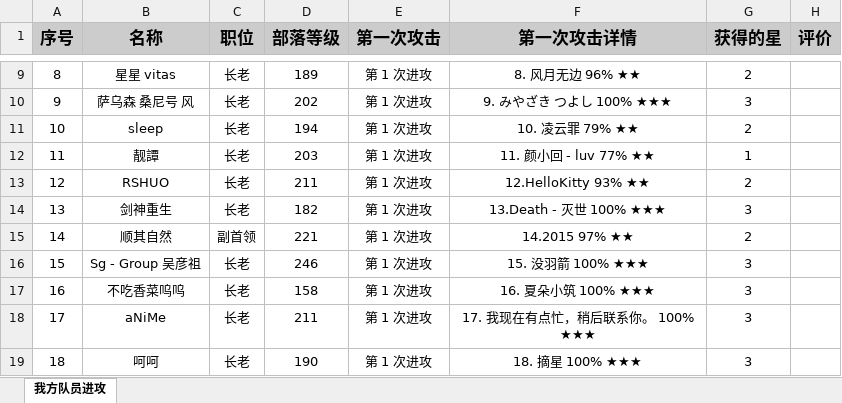
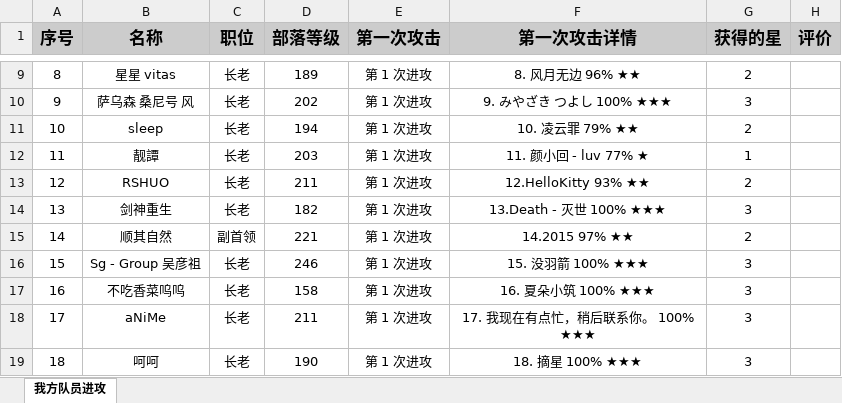
Before and after one commit to yueshangling/ClanWarStatistics, an Excel workbook: ClanCompetitionStatistics/2025/2月/比赛2/2025-02-04.xlsx, sheet 我方队员进攻, drawn as a sheet; only a part is shown, gaps mark what is left out; values as stored, in another font and other column widths than the file's, no borders; the diff names each change by its address in the sheet, - before the commit and + after, or states it on an @@ line.

```diff
--- a/ClanCompetitionStatistics/2025/2月/比赛2/2025-02-04.xlsx (sheet 我方队员进攻)
+++ b/ClanCompetitionStatistics/2025/2月/比赛2/2025-02-04.xlsx (sheet 我方队员进攻)
-F12 (第一次攻击详情): 11. 颜小回 - luv 77% ★★
+F12 (第一次攻击详情): 11. 颜小回 - luv 77% ★
```
Also changed, not shown: ClanCompetitionStatistics/2025/2月/2025年2月联赛统计结果.xlsx, 37 other files.
